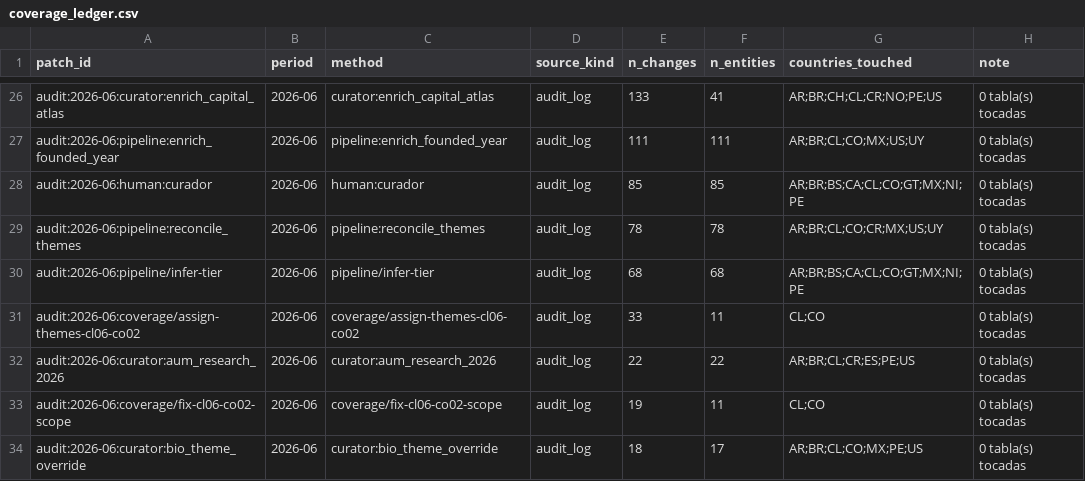
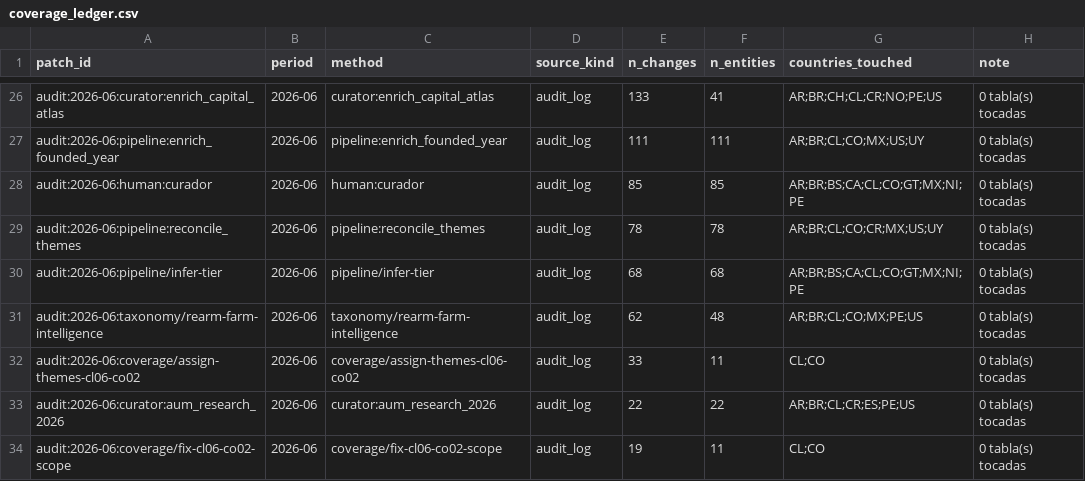
Before and after one commit to pablo201083/bio-vc-latam, a CSV file: quality/coverage_ledger.csv, drawn as a sheet; only a part is shown, gaps mark what is left out; the shorter side is filled out with more unchanged rows.

```diff
--- a/quality/coverage_ledger.csv
+++ b/quality/coverage_ledger.csv
@@ -30,2 +30,3 @@ audit:2026-06:pipeline:reconcile_themes,2026-06,pipeline:reconcile_themes,audit_
 audit:2026-06:pipeline/infer-tier,2026-06,pipeline/infer-tier,audit_log,68,68,AR;BR;BS;CA;CL;CO;GT;MX;NI;PE,0 tabla(s) tocadas
+audit:2026-06:taxonomy/rearm-farm-intelligence,2026-06,taxonomy/rearm-farm-intelligence,audit_log,62,48,AR;BR;CL;CO;MX;PE;US,0 tabla(s) tocadas
 audit:2026-06:coverage/assign-themes-cl06-co02,2026-06,coverage/assign-themes-cl06-co02,audit_log,33,11,CL;CO,0 tabla(s) tocadas
```
Also changed, not shown: quality/coverage_debias_queue.csv, quality/coverage_matrix.csv, 7 other files.
